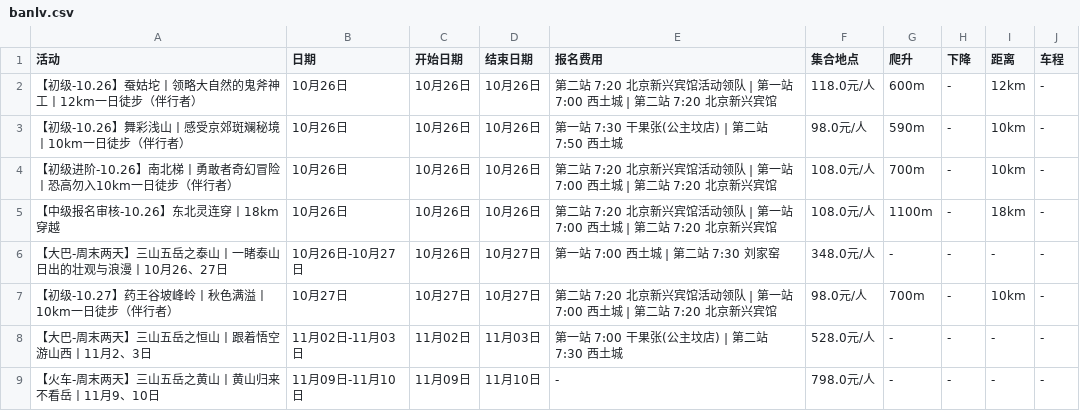
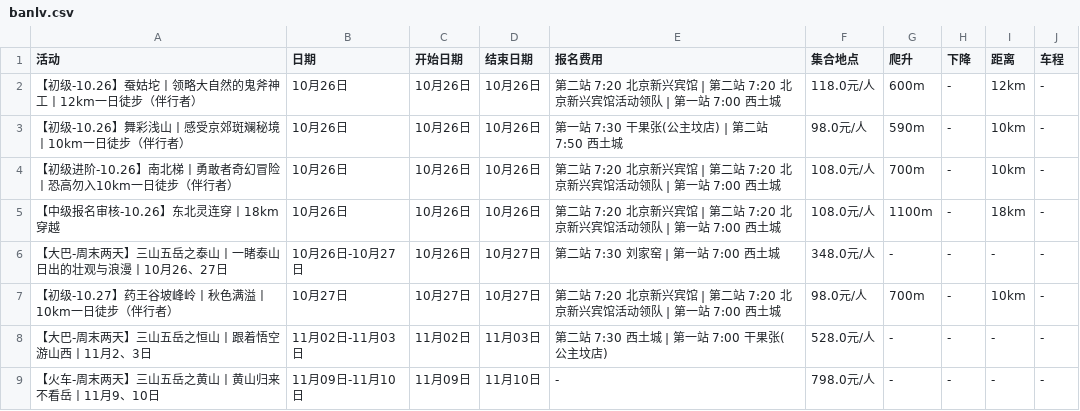
Before and after one commit to 10kshuaizhang/beijing-hiking, a CSV file: results/banlv.csv, drawn as a sheet.

```diff
--- a/results/banlv.csv
+++ b/results/banlv.csv
@@ -1,9 +1,9 @@
 活动,日期,开始日期,结束日期,报名费用,集合地点,爬升,下降,距离,车程
-【初级-10.26】蚕姑坨丨领略大自然的鬼斧神工丨12km一日徒步（伴行者）,10月26日,10月26日,10月26日,第二站 7:20 北京新兴宾馆活动领队 | 第一站 7:00 西土城 | 第二站 7:20 北京新兴宾馆,118.0元/人,600m,-,12km,-
+【初级-10.26】蚕姑坨丨领略大自然的鬼斧神工丨12km一日徒步（伴行者）,10月26日,10月26日,10月26日,第二站 7:20 北京新兴宾馆 | 第二站 7:20 北京新兴宾馆活动领队 | 第一站 7:00 西土城,118.0元/人,600m,-,12km,-
 【初级-10.26】舞彩浅山丨感受京郊斑斓秘境丨10km一日徒步（伴行者）,10月26日,10月26日,10月26日,第一站 7:30 干果张(公主坟店) | 第二站 7:50 西土城,98.0元/人,590m,-,10km,-
-【初级进阶-10.26】南北梯丨勇敢者奇幻冒险丨恐高勿入10km一日徒步（伴行者）,10月26日,10月26日,10月26日,第二站 7:20 北京新兴宾馆活动领队 | 第一站 7:00 西土城 | 第二站 7:20 北京新兴宾馆,108.0元/人,700m,-,10km,-
-【中级报名审核-10.26】东北灵连穿丨18km穿越,10月26日,10月26日,10月26日,第二站 7:20 北京新兴宾馆活动领队 | 第一站 7:00 西土城 | 第二站 7:20 北京新兴宾馆,108.0元/人,1100m,-,18km,-
-【大巴-周末两天】三山五岳之泰山丨一睹泰山日出的壮观与浪漫丨10月26、27日,10月26日-10月27日,10月26日,10月27日,第一站 7:00 西土城 | 第二站 7:30 刘家窑,348.0元/人,-,-,-,-
-【初级-10.27】药王谷坡峰岭丨秋色满溢丨10km一日徒步（伴行者）,10月27日,10月27日,10月27日,第二站 7:20 北京新兴宾馆活动领队 | 第一站 7:00 西土城 | 第二站 7:20 北京新兴宾馆,98.0元/人,700m,-,10km,-
-【大巴-周末两天】三山五岳之恒山丨跟着悟空游山西丨11月2、3日,11月02日-11月03日,11月02日,11月03日,第一站 7:00 干果张(公主坟店) | 第二站 7:30 西土城,528.0元/人,-,-,-,-
+【初级进阶-10.26】南北梯丨勇敢者奇幻冒险丨恐高勿入10km一日徒步（伴行者）,10月26日,10月26日,10月26日,第二站 7:20 北京新兴宾馆 | 第二站 7:20 北京新兴宾馆活动领队 | 第一站 7:00 西土城,108.0元/人,700m,-,10km,-
+【中级报名审核-10.26】东北灵连穿丨18km穿越,10月26日,10月26日,10月26日,第二站 7:20 北京新兴宾馆 | 第二站 7:20 北京新兴宾馆活动领队 | 第一站 7:00 西土城,108.0元/人,1100m,-,18km,-
+【大巴-周末两天】三山五岳之泰山丨一睹泰山日出的壮观与浪漫丨10月26、27日,10月26日-10月27日,10月26日,10月27日,第二站 7:30 刘家窑 | 第一站 7:00 西土城,348.0元/人,-,-,-,-
+【初级-10.27】药王谷坡峰岭丨秋色满溢丨10km一日徒步（伴行者）,10月27日,10月27日,10月27日,第二站 7:20 北京新兴宾馆 | 第二站 7:20 北京新兴宾馆活动领队 | 第一站 7:00 西土城,98.0元/人,700m,-,10km,-
+【大巴-周末两天】三山五岳之恒山丨跟着悟空游山西丨11月2、3日,11月02日-11月03日,11月02日,11月03日,第二站 7:30 西土城 | 第一站 7:00 干果张(公主坟店),528.0元/人,-,-,-,-
 【火车-周末两天】三山五岳之黄山丨黄山归来不看岳丨11月9、10日,11月09日-11月10日,11月09日,11月10日,-,798.0元/人,-,-,-,-
```
Also changed, not shown: results/beilv.csv, results/ep.csv, 10 other files.
